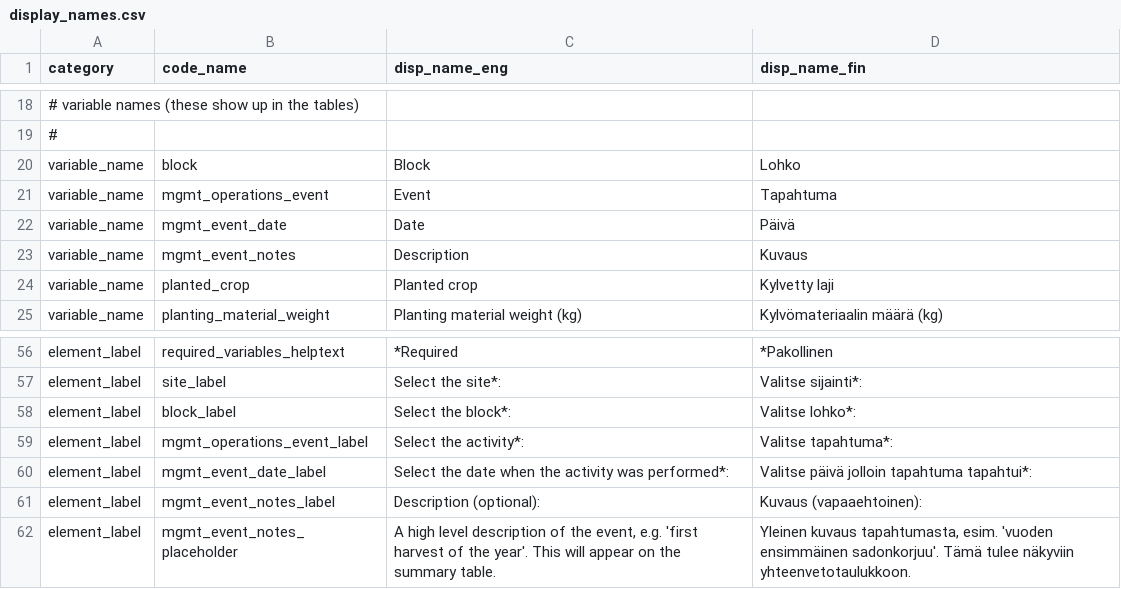
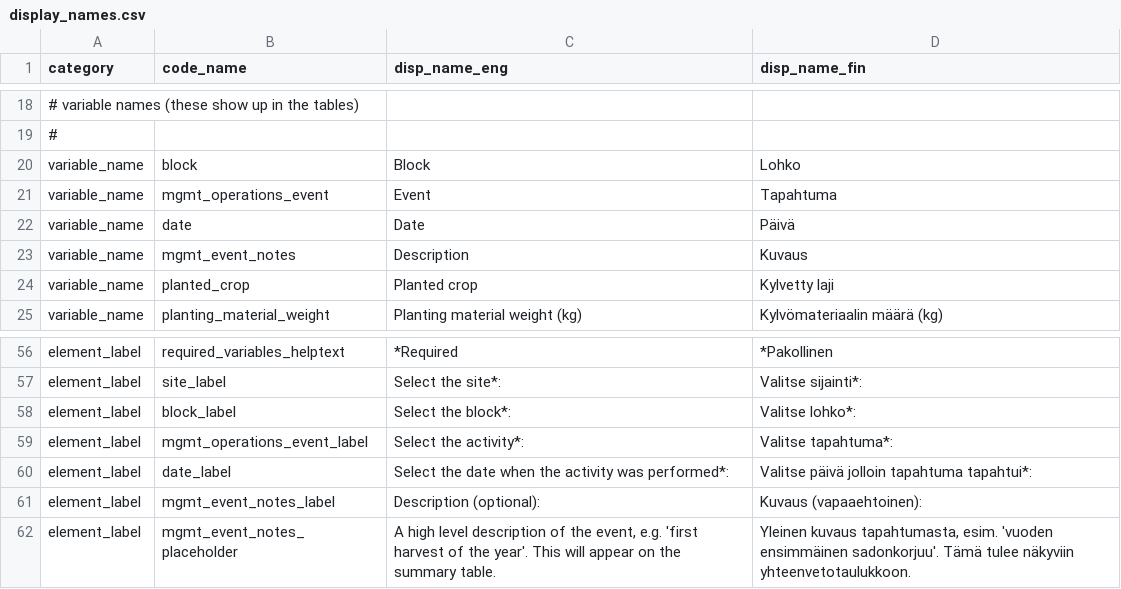
Before and after one commit to PecanProject/fieldactivity, a CSV file: data/display_names.csv, drawn as a sheet; only a part is shown, gaps mark what is left out.

Commit message:
Change date format and name

```diff
--- a/data/display_names.csv
+++ b/data/display_names.csv
@@ -21,3 +21,3 @@ variable_name,block,Block,Lohko
 variable_name,mgmt_operations_event,Event,Tapahtuma
-variable_name,mgmt_event_date,Date,Päivä
+variable_name,date,Date,Päivä
 variable_name,mgmt_event_notes,Description,Kuvaus
@@ -59,3 +59,3 @@ element_label,block_label,Select the block*:,Valitse lohko*:
 element_label,mgmt_operations_event_label,Select the activity*:,Valitse tapahtuma*:
-element_label,mgmt_event_date_label,Select the date when the activity was performed*:,Valitse päivä jolloin tapahtuma tapahtui*:
+element_label,date_label,Select the date when the activity was performed*:,Valitse päivä jolloin tapahtuma tapahtui*:
 element_label,mgmt_event_notes_label,Description (optional):,Kuvaus (vapaaehtoinen):
```
Also changed, not shown: 3 other files.
